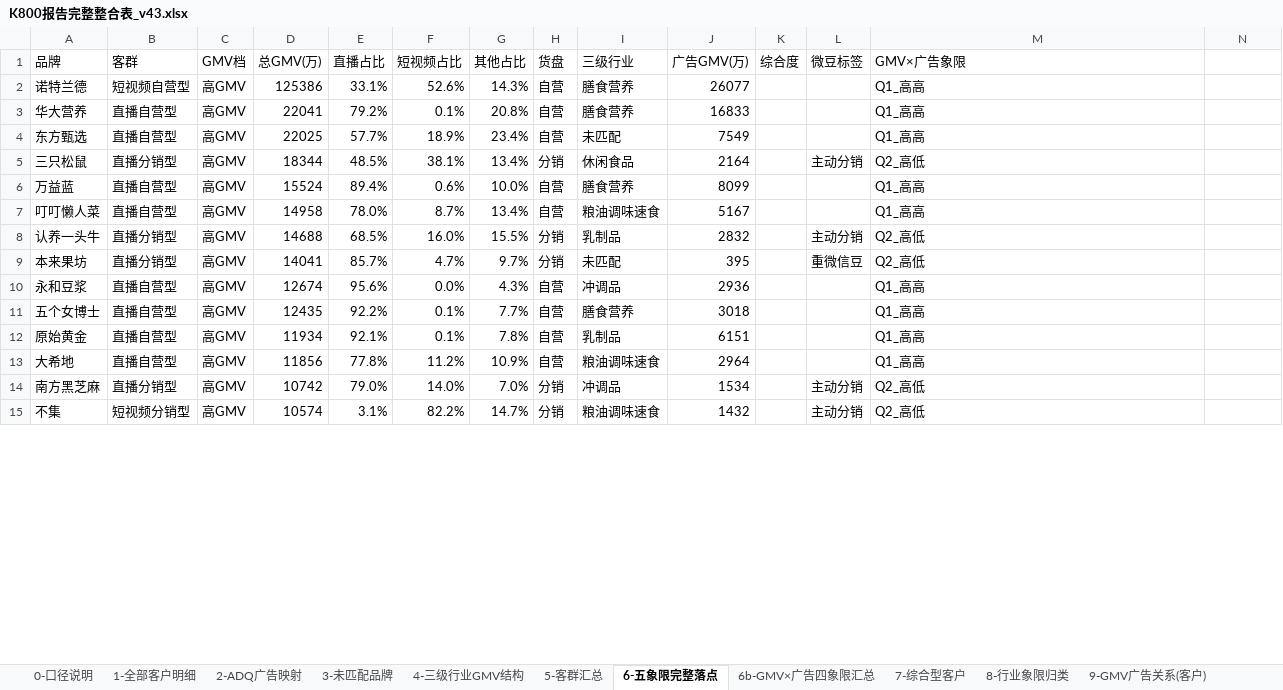
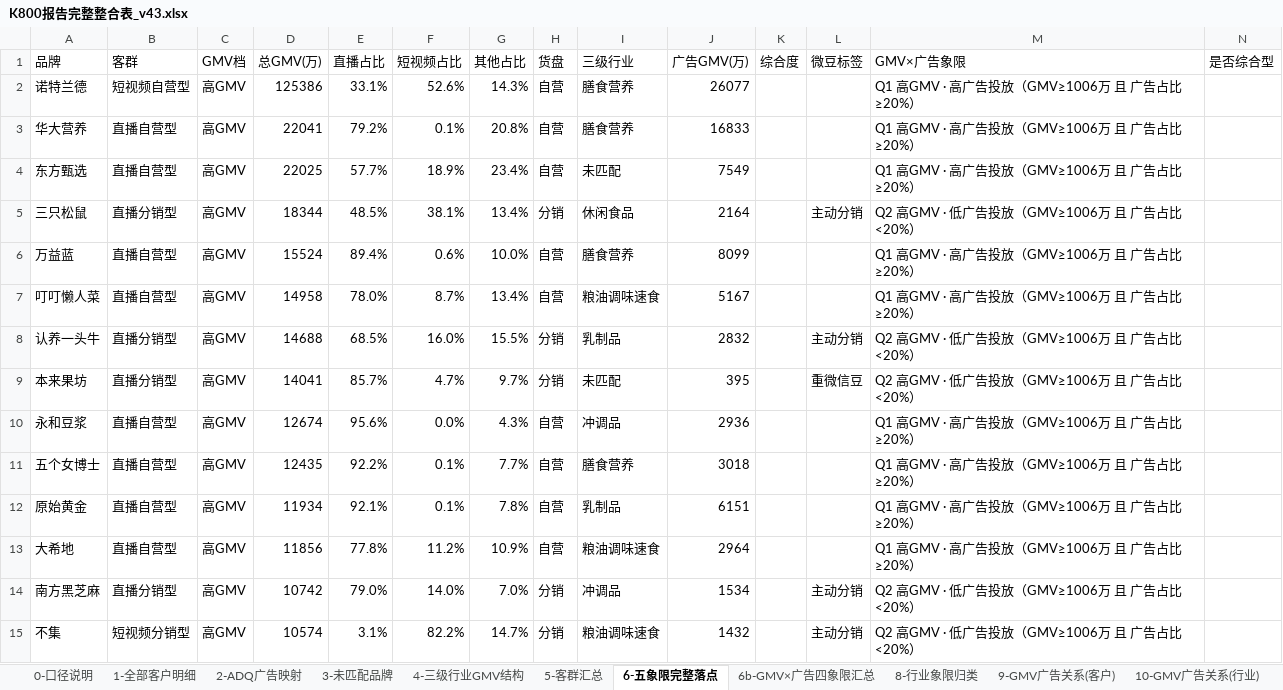
Before and after one commit to danniewowrich/k800-insight-report-v2, an Excel workbook: K800报告完整整合表_v43.xlsx, sheet 6-五象限完整落点, drawn as a sheet; only a part is shown; values as stored, in another font and other column widths than the file's, no cell formats; the diff covers the shown part only; the diff names each change by its address in the sheet, - before the commit and + after, or states it on an @@ line.

```diff
--- a/K800报告完整整合表_v43.xlsx (sheet 6-五象限完整落点)
+++ b/K800报告完整整合表_v43.xlsx (sheet 6-五象限完整落点)
-sheet tab: 7-综合型客户
-N1: (empty)
+N1: 是否综合型
-M2:M4 (GMV×广告象限): Q1_高高
+M2:M4 (GMV×广告象限): Q1 高GMV · 高广告投放（GMV≥1006万 且 广告占比≥20%）
-M5 (GMV×广告象限): Q2_高低
+M5 (GMV×广告象限): Q2 高GMV · 低广告投放（GMV≥1006万 且 广告占比<20%）
-M6:M7 (GMV×广告象限): Q1_高高
+M6:M7 (GMV×广告象限): Q1 高GMV · 高广告投放（GMV≥1006万 且 广告占比≥20%）
-M8:M9 (GMV×广告象限): Q2_高低
+M8:M9 (GMV×广告象限): Q2 高GMV · 低广告投放（GMV≥1006万 且 广告占比<20%）
-M10:M13 (GMV×广告象限): Q1_高高
+M10:M13 (GMV×广告象限): Q1 高GMV · 高广告投放（GMV≥1006万 且 广告占比≥20%）
-M14:M15 (GMV×广告象限): Q2_高低
+M14:M15 (GMV×广告象限): Q2 高GMV · 低广告投放（GMV≥1006万 且 广告占比<20%）
```
Also changed, not shown: 273 edited cells elsewhere in this sheet, sheet 1-全部客户明细, sheet 0-口径说明, sheet 14-口径A广告构成(月度), sheet 6b-GMV×广告四象限汇总, cell formats, 1 other file.
